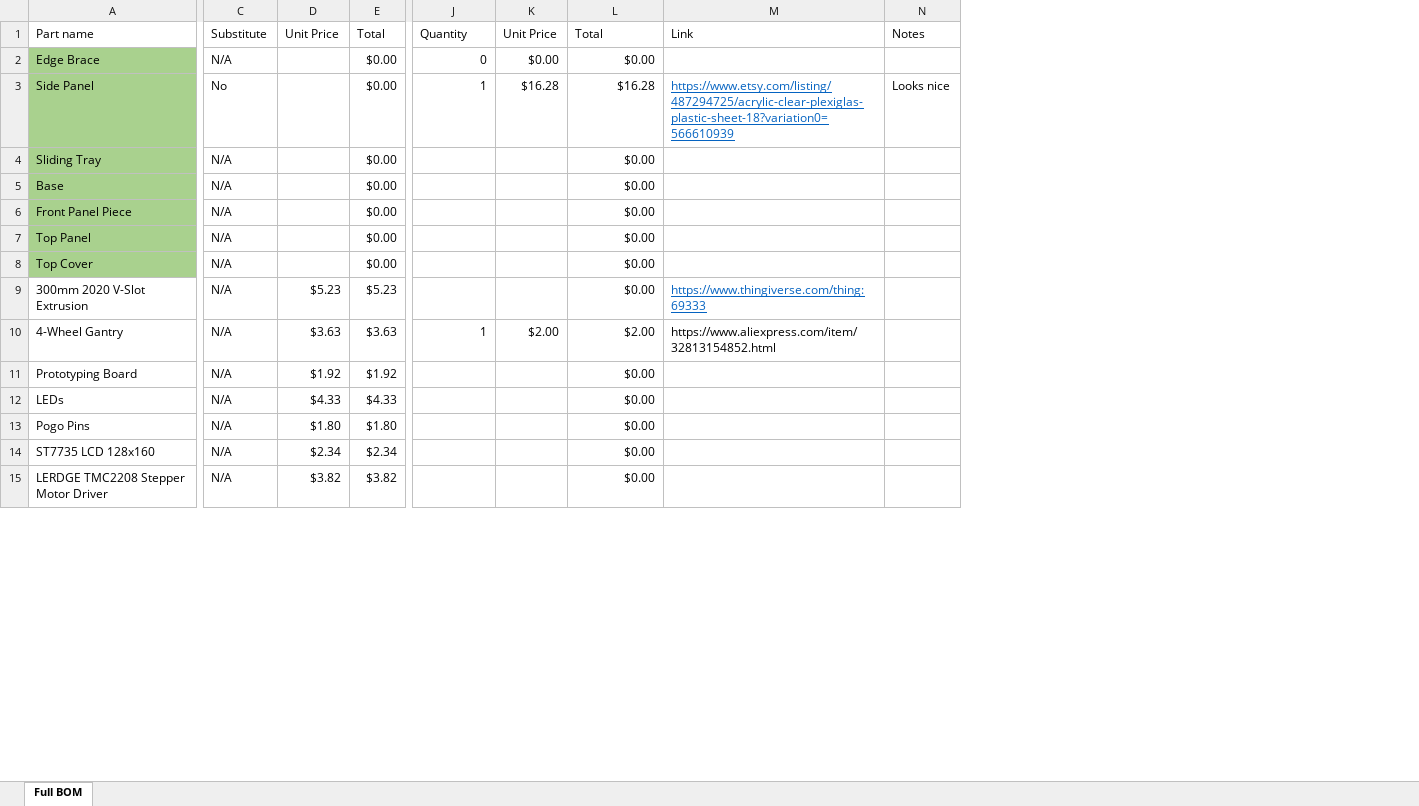
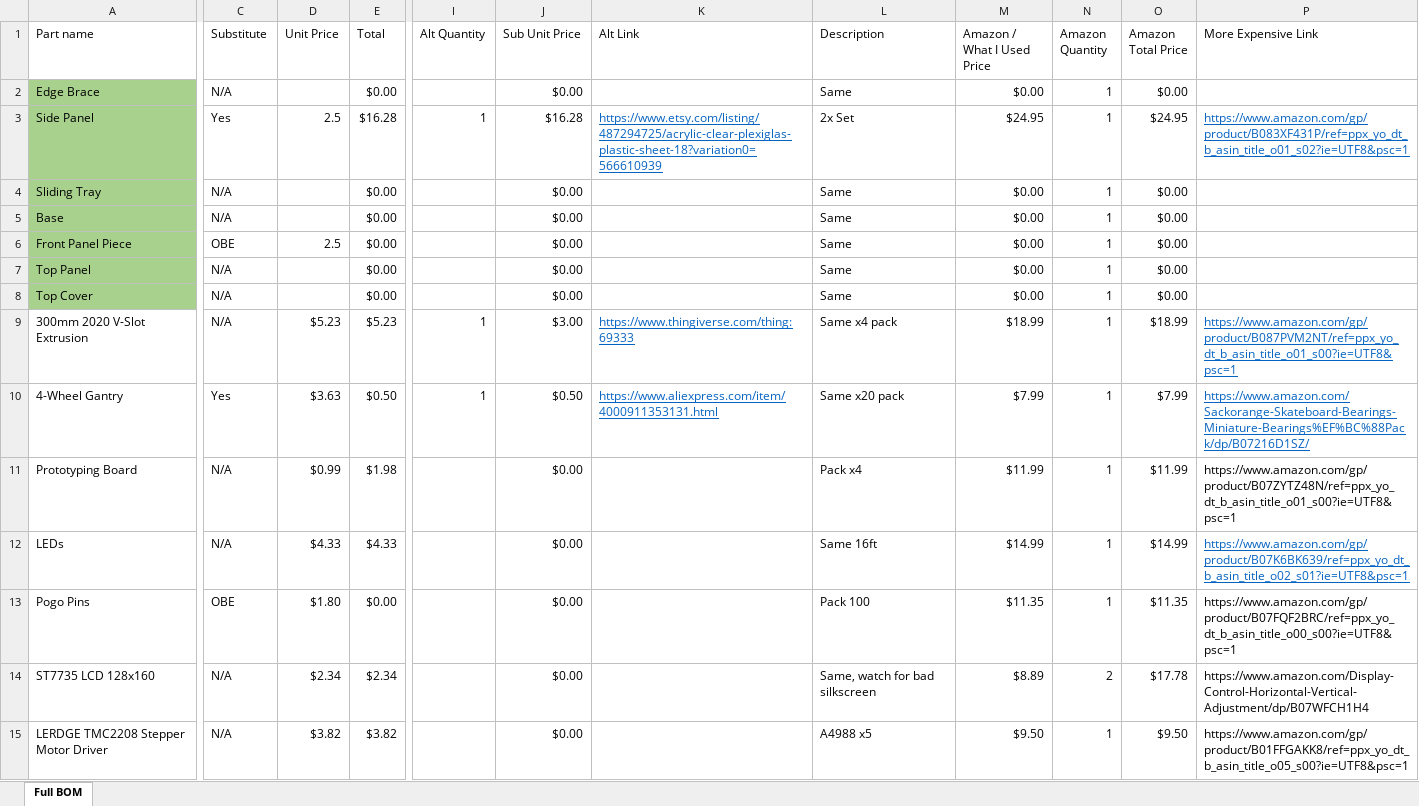
Before and after one commit to islasa1/uv_curing_station, an Excel workbook: BOM.xlsx, sheet Full BOM, drawn as a sheet; only a part is shown, gaps mark what is left out; values as stored, in another font and other column widths than the file's, no borders; table styles not drawn; removed rows and columns are numbered as before the commit, all else as after; the diff covers the shown part only; the diff names each change by its address in the sheet, - before the commit and + after, or states it on an @@ line.

Commit message:
Adding pricing for amazon

```diff
--- a/BOM.xlsx (sheet Full BOM)
+++ b/BOM.xlsx (sheet Full BOM)
-column K (Unit Price), rows 2-10: $0.00 | $16.28 |  |  |  |  |  |  | $2.00
-column N (Notes), row 3: Looks nice
+column L (Description), rows 2-15: Same | 2x Set | Same | Same | Same | Same | Same | Same x4 pack | Same x20 pack | Pack x4 | Same 16ft | Pack 100 | Same, watch for bad silkscreen | A4988 x5
+column M (Amazon / What I Used Price), rows 2-15: $0.00 | $24.95 | $0.00 | $0.00 | $0.00 | $0.00 | $0.00 | $18.99 | $7.99 | $11.99 | $14.99 | $11.35 | $8.89 | $9.50
+column N (Amazon Quantity), rows 2-15: 1 | 1 | 1 | 1 | 1 | 1 | 1 | 1 | 1 | 1 | 1 | 1 | 2 | 1
+column O (Amazon Total Price), rows 2-15: $0.00 | $24.95 | $0.00 | $0.00 | $0.00 | $0.00 | $0.00 | $18.99 | $7.99 | $11.99 | $14.99 | $11.35 | $17.78 | $9.50
+column P (More Expensive Link), rows 3-15: https://www.amazon.com/gp/product/B083XF431P/ref=ppx_yo_dt_b_asin_title_o01_s02?ie=UTF8&psc=1 |  |  |  |  |  | https://www.amazon.com/gp/product/B087PVM2NT/ref=ppx_yo_dt_b_asin_title_o01_s00?ie=UTF8&psc=1 | https://www.amazon.com/Sackorange-Skateboard-Bearings-Miniature-Bearings%EF%BC%88Pack/dp/B07216D1SZ/ | https://www.amazon.com/gp/product/B07ZYTZ48N/ref=ppx_yo_dt_b_asin_title_o01_s00?ie=UTF8&psc=1 | https://www.amazon.com/gp/product/B07K6BK639/ref=ppx_yo_dt_b_asin_title_o02_s01?ie=UTF8&psc=1 | https://www.amazon.com/gp/product/B07FQF2BRC/ref=ppx_yo_dt_b_asin_title_o00_s00?ie=UTF8&psc=1 | https://www.amazon.com/Display-Control-Horizontal-Vertical-Adjustment/dp/B07WFCH1H4 | https://www.amazon.com/gp/product/B01FFGAKK8/ref=ppx_yo_dt_b_asin_title_o05_s00?ie=UTF8&psc=1
-I1: Quantity
+I1: Alt Quantity
-J1: Total
+J1: Sub Unit Price
-K1: Link
+K1: Alt Link
-I2 (Alt Quantity): 0
+I2 (Alt Quantity): (empty)
-C3 (Substitute): No
+C3 (Substitute): Yes
-D3 (Unit Price): (empty)
+D3 (Unit Price): 2.5
-E3 (Total): $0.00
+E3 (Total): $16.28
-C6 (Substitute): N/A
+C6 (Substitute): OBE
-D6 (Unit Price): (empty)
+D6 (Unit Price): 2.5
-I9 (Alt Quantity): (empty)
+I9 (Alt Quantity): 1
-J9 (Sub Unit Price): $0.00
+J9 (Sub Unit Price): $3.00
-C10 (Substitute): N/A
+C10 (Substitute): Yes
-E10 (Total): $3.63
+E10 (Total): $0.50
-J10 (Sub Unit Price): $2.00
+J10 (Sub Unit Price): $0.50
-K10 (Alt Link): https://www.aliexpress.com/item/32813154852.html
+K10 (Alt Link): https://www.aliexpress.com/item/4000911353131.html
@@ K10 underline: off → on, text colour: black → #0563C1 @@
-D11 (Unit Price): $1.92
+D11 (Unit Price): $0.99
-E11 (Total): $1.92
+E11 (Total): $1.98
-C13 (Substitute): N/A
+C13 (Substitute): OBE
-E13 (Total): $1.80
+E13 (Total): $0.00
```
Also changed, not shown: 1 added row, 1 removed column, 22 edited cells and cell formats elsewhere in this sheet, formulas that keep their value.
